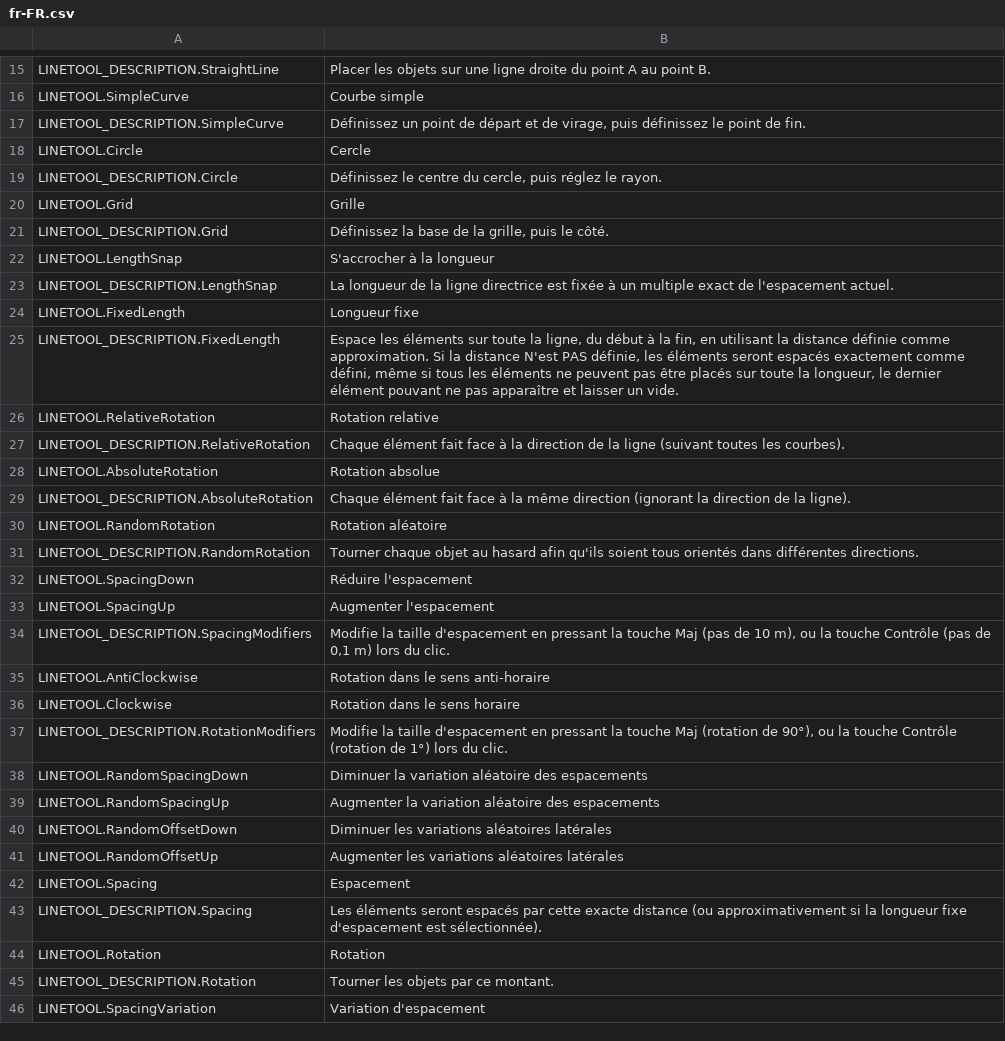
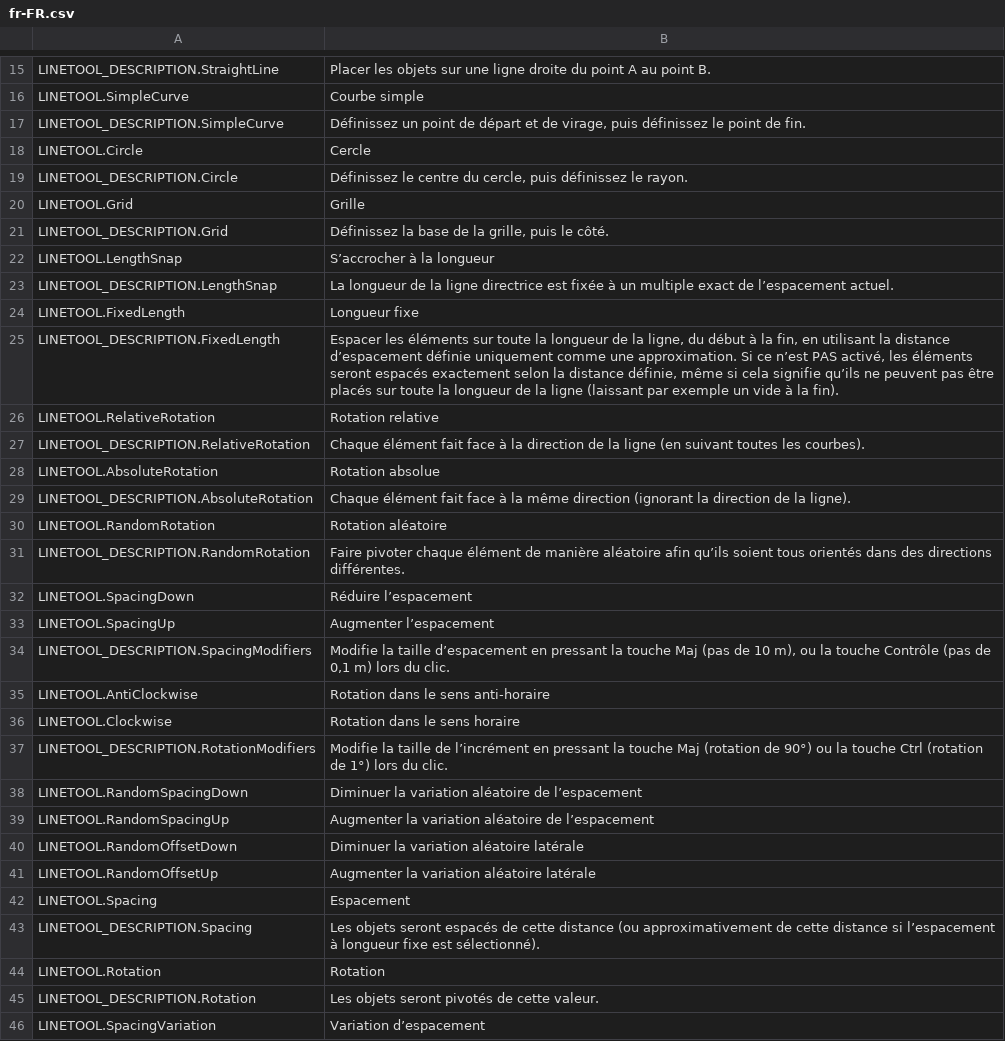
Before and after one commit to algernon-A/LineTool-CS2, a CSV file: l10n/fr-FR.csv, drawn as a sheet; only a part is shown, gaps mark what is left out; the diff covers the shown part only.

Commit message:
Update translations.

```diff
--- a/l10n/fr-FR.csv
+++ b/l10n/fr-FR.csv
@@ -18,11 +18,11 @@
 "LINETOOL.Circle","Cercle"
-"LINETOOL_DESCRIPTION.Circle","Définissez le centre du cercle, puis réglez le rayon."
+"LINETOOL_DESCRIPTION.Circle","Définissez le centre du cercle, puis définissez le rayon."
 "LINETOOL.Grid","Grille"
 "LINETOOL_DESCRIPTION.Grid","Définissez la base de la grille, puis le côté."
-"LINETOOL.LengthSnap","S'accrocher à la longueur"
-"LINETOOL_DESCRIPTION.LengthSnap","La longueur de la ligne directrice est fixée à un multiple exact de l'espacement actuel."
+"LINETOOL.LengthSnap","S’accrocher à la longueur"
+"LINETOOL_DESCRIPTION.LengthSnap","La longueur de la ligne directrice est fixée à un multiple exact de l’espacement actuel."
 "LINETOOL.FixedLength","Longueur fixe"
-"LINETOOL_DESCRIPTION.FixedLength","Espace les éléments sur toute la ligne, du début à la fin, en utilisant la distance définie comme approximation. Si la distance N'est PAS définie, les éléments seront espacés exactement comme défini, même si tous les éléments ne peuvent pas être placés sur toute la longueur, le dernier élément pouvant ne pas apparaître et laisser un vide."
+"LINETOOL_DESCRIPTION.FixedLength","Espacer les éléments sur toute la longueur de la ligne, du début à la fin, en utilisant la distance d’espacement définie uniquement comme une approximation. Si ce n’est PAS activé, les éléments seront espacés exactement selon la distance définie, même si cela signifie qu’ils ne peuvent pas être placés sur toute la longueur de la ligne (laissant par exemple un vide à la fin)."
 "LINETOOL.RelativeRotation","Rotation relative"
-"LINETOOL_DESCRIPTION.RelativeRotation","Chaque élément fait face à la direction de la ligne (suivant toutes les courbes)."
+"LINETOOL_DESCRIPTION.RelativeRotation","Chaque élément fait face à la direction de la ligne (en suivant toutes les courbes)."
 "LINETOOL.AbsoluteRotation","Rotation absolue"
@@ -30,17 +30,17 @@
 "LINETOOL.RandomRotation","Rotation aléatoire"
-"LINETOOL_DESCRIPTION.RandomRotation","Tourner chaque objet au hasard afin qu'ils soient tous orientés dans différentes directions."
-"LINETOOL.SpacingDown","Réduire l'espacement"
-"LINETOOL.SpacingUp","Augmenter l'espacement"
-"LINETOOL_DESCRIPTION.SpacingModifiers","Modifie la taille d'espacement en pressant la touche Maj (pas de 10 m), ou la touche Contrôle (pas de 0,1 m) lors du clic."
+"LINETOOL_DESCRIPTION.RandomRotation","Faire pivoter chaque élément de manière aléatoire afin qu’ils soient tous orientés dans des directions différentes."
+"LINETOOL.SpacingDown","Réduire l’espacement"
+"LINETOOL.SpacingUp","Augmenter l’espacement"
+"LINETOOL_DESCRIPTION.SpacingModifiers","Modifie la taille d’espacement en pressant la touche Maj (pas de 10 m), ou la touche Contrôle (pas de 0,1 m) lors du clic."
 "LINETOOL.AntiClockwise","Rotation dans le sens anti-horaire"
 "LINETOOL.Clockwise","Rotation dans le sens horaire"
-"LINETOOL_DESCRIPTION.RotationModifiers","Modifie la taille d'espacement en pressant la touche Maj (rotation de 90°), ou la touche Contrôle (rotation de 1°) lors du clic."
-"LINETOOL.RandomSpacingDown","Diminuer la variation aléatoire des espacements"
-"LINETOOL.RandomSpacingUp","Augmenter la variation aléatoire des espacements"
-"LINETOOL.RandomOffsetDown","Diminuer les variations aléatoires latérales"
-"LINETOOL.RandomOffsetUp","Augmenter les variations aléatoires latérales"
+"LINETOOL_DESCRIPTION.RotationModifiers","Modifie la taille de l’incrément en pressant la touche Maj (rotation de 90°) ou la touche Ctrl (rotation de 1°) lors du clic."
+"LINETOOL.RandomSpacingDown","Diminuer la variation aléatoire de l’espacement"
+"LINETOOL.RandomSpacingUp","Augmenter la variation aléatoire de l’espacement"
+"LINETOOL.RandomOffsetDown","Diminuer la variation aléatoire latérale"
+"LINETOOL.RandomOffsetUp","Augmenter la variation aléatoire latérale"
 "LINETOOL.Spacing","Espacement"
-"LINETOOL_DESCRIPTION.Spacing","Les éléments seront espacés par cette exacte distance (ou approximativement si la longueur fixe d'espacement est sélectionnée)."
+"LINETOOL_DESCRIPTION.Spacing","Les objets seront espacés de cette distance (ou approximativement de cette distance si l’espacement à longueur fixe est sélectionné)."
 "LINETOOL.Rotation","Rotation"
-"LINETOOL_DESCRIPTION.Rotation","Tourner les objets par ce montant."
-"LINETOOL.SpacingVariation","Variation d'espacement"
+"LINETOOL_DESCRIPTION.Rotation","Les objets seront pivotés de cette valeur."
+"LINETOOL.SpacingVariation","Variation d’espacement"
```
Also changed, not shown: 15 edited cells elsewhere in this file, l10n/nl-NL.csv.
